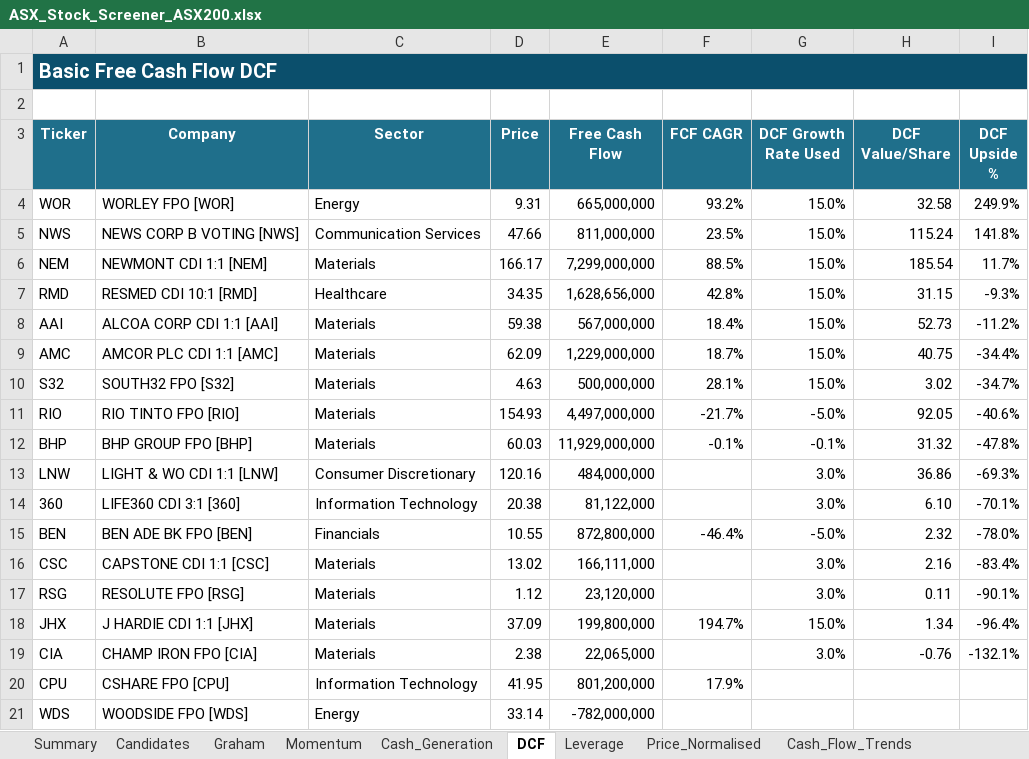
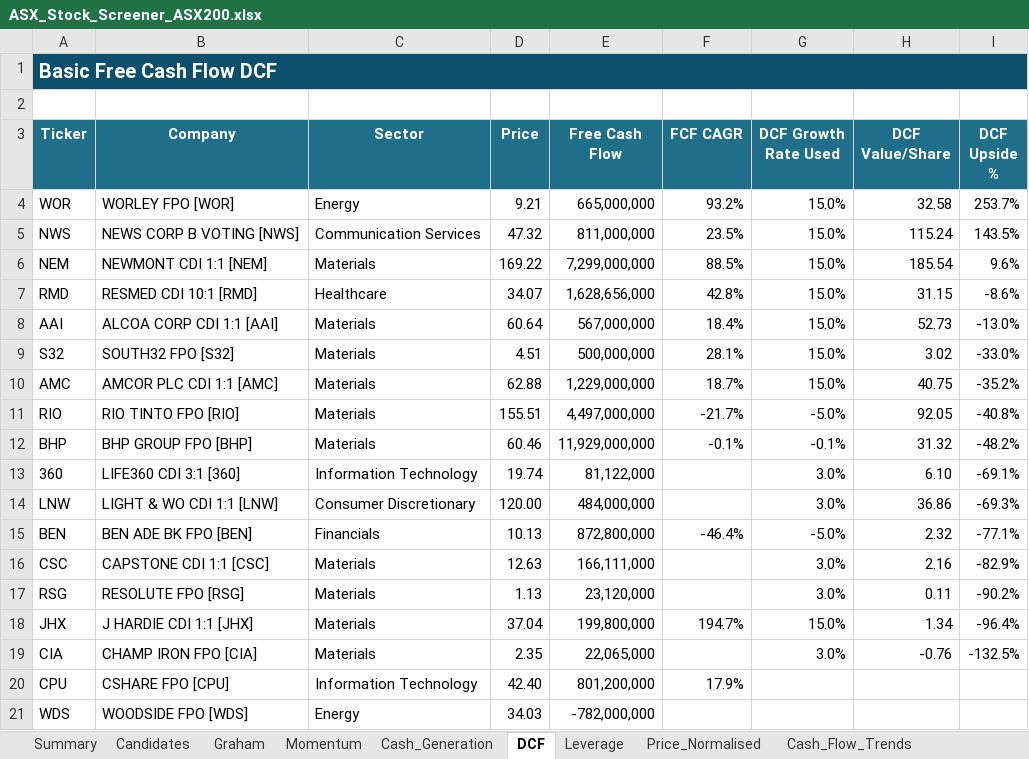
Before and after one commit to douglasmcintyre3-code/trading, an Excel workbook: latest/ASX_Stock_Screener_ASX200.xlsx, sheet DCF, drawn as a sheet; only a part is shown; values as stored, in another font and other column widths than the file's, no borders; removed rows and columns are numbered as before the commit, all else as after; the diff covers the shown part only; the diff names each change by its address in the sheet, - before the commit and + after, or states it on an @@ line.

```diff
--- a/latest/ASX_Stock_Screener_ASX200.xlsx (sheet DCF)
+++ b/latest/ASX_Stock_Screener_ASX200.xlsx (sheet DCF)
-D4 (Price): 9.31
+D4 (Price): 9.21
-I4 (DCF Upside %): 249.9%
+I4 (DCF Upside %): 253.7%
-D5 (Price): 47.66
+D5 (Price): 47.32
-I5 (DCF Upside %): 141.8%
+I5 (DCF Upside %): 143.5%
-D6 (Price): 166.17
+D6 (Price): 169.22
-I6 (DCF Upside %): 11.7%
+I6 (DCF Upside %): 9.6%
-D7 (Price): 34.35
+D7 (Price): 34.07
-I7 (DCF Upside %): -9.3%
+I7 (DCF Upside %): -8.6%
-D8 (Price): 59.38
+D8 (Price): 60.64
-I8 (DCF Upside %): -11.2%
+I8 (DCF Upside %): -13.0%
-row 9: AMC | AMCOR PLC CDI 1:1 [AMC] | Materials | 62.09 | 1,229,000,000 | 18.7% | 15.0% | 40.75 | -34.4%
-D9 (Price): 4.63
+D9 (Price): 4.51
-I9 (DCF Upside %): -34.7%
+I9 (DCF Upside %): -33.0%
+row 10: AMC | AMCOR PLC CDI 1:1 [AMC] | Materials | 62.88 | 1,229,000,000 | 18.7% | 15.0% | 40.75 | -35.2%
-D11 (Price): 154.93
+D11 (Price): 155.51
-I11 (DCF Upside %): -40.6%
+I11 (DCF Upside %): -40.8%
-D12 (Price): 60.03
+D12 (Price): 60.46
-I12 (DCF Upside %): -47.8%
+I12 (DCF Upside %): -48.2%
+row 13: 360 | LIFE360 CDI 3:1 [360] | Information Technology | 19.74 | 81,122,000 |  | 3.0% | 6.10 | -69.1%
-D14 (Price): 120.16
+D14 (Price): 120.00
-row 14: 360 | LIFE360 CDI 3:1 [360] | Information Technology | 20.38 | 81,122,000 |  | 3.0% | 6.10 | -70.1%
-D15 (Price): 10.55
+D15 (Price): 10.13
-I15 (DCF Upside %): -78.0%
+I15 (DCF Upside %): -77.1%
-D16 (Price): 13.02
+D16 (Price): 12.63
-I16 (DCF Upside %): -83.4%
+I16 (DCF Upside %): -82.9%
-D17 (Price): 1.12
+D17 (Price): 1.13
-I17 (DCF Upside %): -90.1%
+I17 (DCF Upside %): -90.2%
-D18 (Price): 37.09
+D18 (Price): 37.04
-D19 (Price): 2.38
+D19 (Price): 2.35
-I19 (DCF Upside %): -132.1%
+I19 (DCF Upside %): -132.5%
-D20 (Price): 41.95
+D20 (Price): 42.40
-D21 (Price): 33.14
+D21 (Price): 34.03
```
Also changed, not shown: 84 added rows, 84 removed rows, 2 moved rows and 74 edited cells elsewhere in this sheet, sheet Price_Normalised, sheet Summary, sheet Momentum, sheet Graham, sheet Cash_Generation, sheet Leverage, 3 more sheets, charts or pictures, 3 other files.
